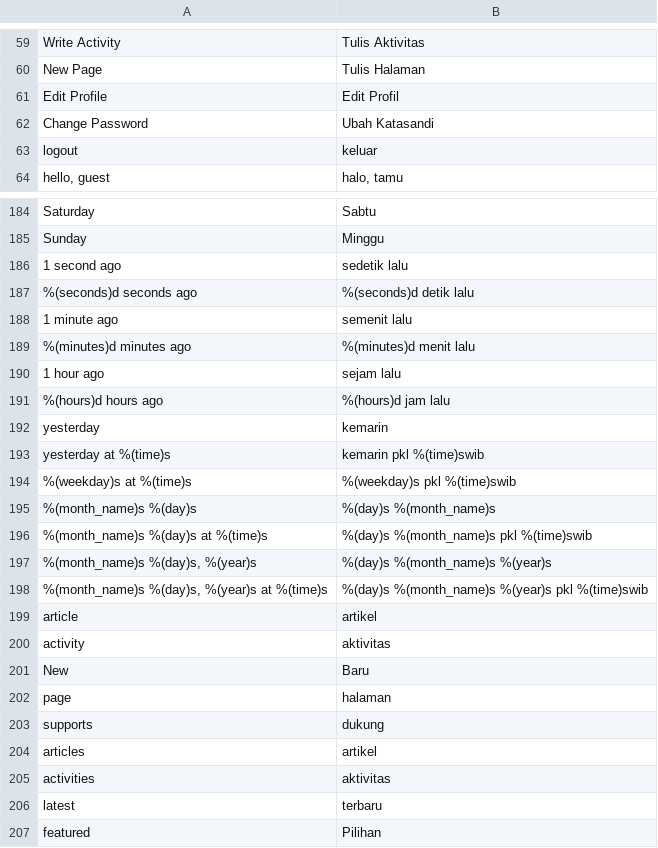
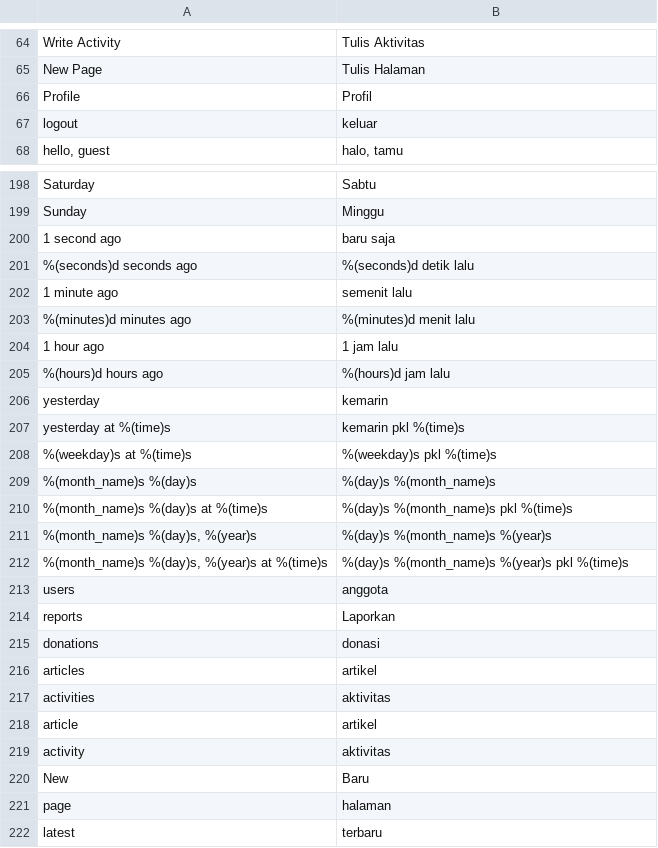
Before and after one commit to daqing15/rinjani, a CSV file: translations/id_ID.csv, drawn as a sheet; only a part is shown, gaps mark what is left out; the shorter side is filled out with more unchanged rows; the diff covers the shown part only.

```diff
--- a/translations/id_ID.csv
+++ b/translations/id_ID.csv
@@ -60,4 +65,3 @@
 "New Page","Tulis Halaman"
-"Edit Profile","Edit Profil"
-"Change Password","Ubah Katasandi"
+"Profile","Profil"
 "logout","keluar"
@@ -185,3 +199,3 @@
 "Sunday","Minggu"
-"1 second ago","sedetik lalu"
+"1 second ago","baru saja"
 "%(seconds)d seconds ago","%(seconds)d detik lalu"
@@ -189,11 +203,16 @@
 "%(minutes)d minutes ago","%(minutes)d menit lalu"
-"1 hour ago","sejam lalu"
+"1 hour ago","1 jam lalu"
 "%(hours)d hours ago","%(hours)d jam lalu"
 "yesterday","kemarin"
-"yesterday at %(time)s","kemarin pkl %(time)swib"
-"%(weekday)s at %(time)s","%(weekday)s pkl %(time)swib"
+"yesterday at %(time)s","kemarin pkl %(time)s"
+"%(weekday)s at %(time)s","%(weekday)s pkl %(time)s"
 "%(month_name)s %(day)s","%(day)s %(month_name)s"
-"%(month_name)s %(day)s at %(time)s","%(day)s %(month_name)s pkl %(time)swib"
+"%(month_name)s %(day)s at %(time)s","%(day)s %(month_name)s pkl %(time)s"
 "%(month_name)s %(day)s, %(year)s","%(day)s %(month_name)s  %(year)s"
-"%(month_name)s %(day)s, %(year)s at %(time)s","%(day)s %(month_name)s %(year)s pkl %(time)swib"
+"%(month_name)s %(day)s, %(year)s at %(time)s","%(day)s %(month_name)s %(year)s pkl %(time)s"
+"users","anggota"
+"reports","Laporkan"
+"donations","donasi"
+"articles","artikel"
+"activities","aktivitas"
 "article","artikel"
@@ -202,5 +221,2 @@
 "page","halaman"
-"supports","dukung"
-"articles","artikel"
-"activities","aktivitas"
 "latest","terbaru"
```
Also changed, not shown: 28 added rows, 12 removed rows, 14 moved rows and 2 edited cells elsewhere in this file, 53 other files.
